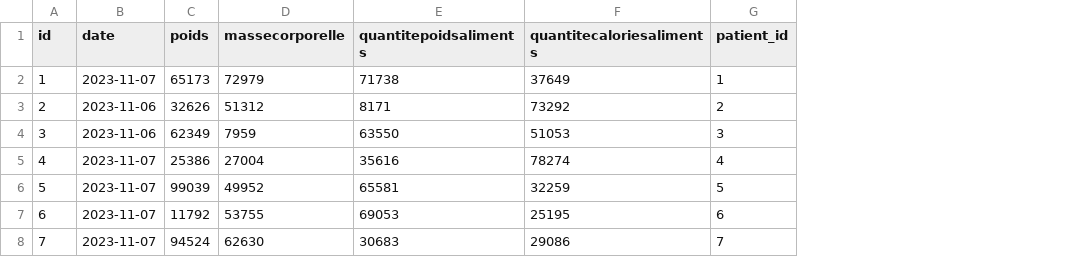
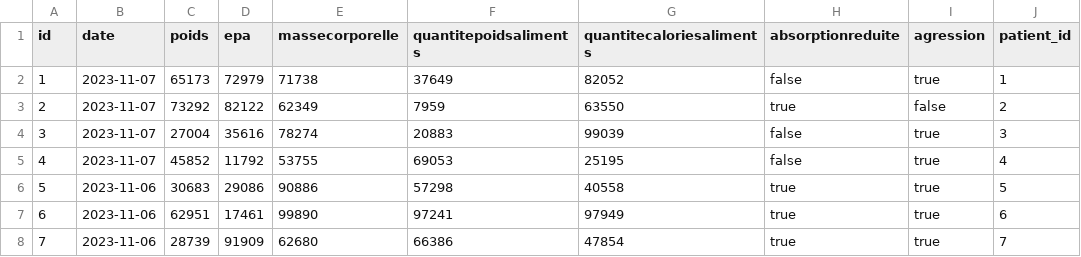
Before and after one commit to 2023-2024-ECOM-INFO5-G04/app, a CSV file: ecom/src/main/resources/config/liquibase/fake-data/suividonnees.csv, drawn as a sheet; only a part is shown; addresses are those after the commit; the diff covers the shown part only; the diff names each change by its address in the sheet, - before the commit and + after, or states it on an @@ line.

```diff
--- a/ecom/src/main/resources/config/liquibase/fake-data/suividonnees.csv
+++ b/ecom/src/main/resources/config/liquibase/fake-data/suividonnees.csv
+column D (epa), rows 2-8: 72979 | 82122 | 35616 | 11792 | 29086 | 17461 | 91909
+column H (absorptionreduite), rows 2-8: false | true | false | false | true | true | true
+column I (agression), rows 2-8: true | false | true | true | true | true | true
-E2 (massecorporelle): 72979
+E2 (massecorporelle): 71738
-F2 (quantitepoidsaliments): 71738
+F2 (quantitepoidsaliments): 37649
-G2 (quantitecaloriesaliments): 37649
+G2 (quantitecaloriesaliments): 82052
-B3:B4 (date): 2023-11-06
+B3:B4 (date): 2023-11-07
-C3 (poids): 32626
+C3 (poids): 73292
-E3 (massecorporelle): 51312
+E3 (massecorporelle): 62349
-F3 (quantitepoidsaliments): 8171
+F3 (quantitepoidsaliments): 7959
-G3 (quantitecaloriesaliments): 73292
+G3 (quantitecaloriesaliments): 63550
-C4 (poids): 62349
+C4 (poids): 27004
-E4 (massecorporelle): 7959
+E4 (massecorporelle): 78274
-F4 (quantitepoidsaliments): 63550
+F4 (quantitepoidsaliments): 20883
-G4 (quantitecaloriesaliments): 51053
+G4 (quantitecaloriesaliments): 99039
-C5 (poids): 25386
+C5 (poids): 45852
-E5 (massecorporelle): 27004
+E5 (massecorporelle): 53755
-F5 (quantitepoidsaliments): 35616
+F5 (quantitepoidsaliments): 69053
-G5 (quantitecaloriesaliments): 78274
+G5 (quantitecaloriesaliments): 25195
-B6:B8 (date): 2023-11-07
+B6:B8 (date): 2023-11-06
-C6 (poids): 99039
+C6 (poids): 30683
-E6 (massecorporelle): 49952
+E6 (massecorporelle): 90886
-F6 (quantitepoidsaliments): 65581
+F6 (quantitepoidsaliments): 57298
-G6 (quantitecaloriesaliments): 32259
+G6 (quantitecaloriesaliments): 40558
-C7 (poids): 11792
+C7 (poids): 62951
-E7 (massecorporelle): 53755
+E7 (massecorporelle): 99890
-F7 (quantitepoidsaliments): 69053
+F7 (quantitepoidsaliments): 97241
-G7 (quantitecaloriesaliments): 25195
+G7 (quantitecaloriesaliments): 97949
-C8 (poids): 94524
+C8 (poids): 28739
-E8 (massecorporelle): 62630
+E8 (massecorporelle): 62680
-F8 (quantitepoidsaliments): 30683
+F8 (quantitepoidsaliments): 66386
-G8 (quantitecaloriesaliments): 29086
+G8 (quantitecaloriesaliments): 47854
```
Also changed, not shown: 14 edited cells elsewhere in this file, 19 other files.
